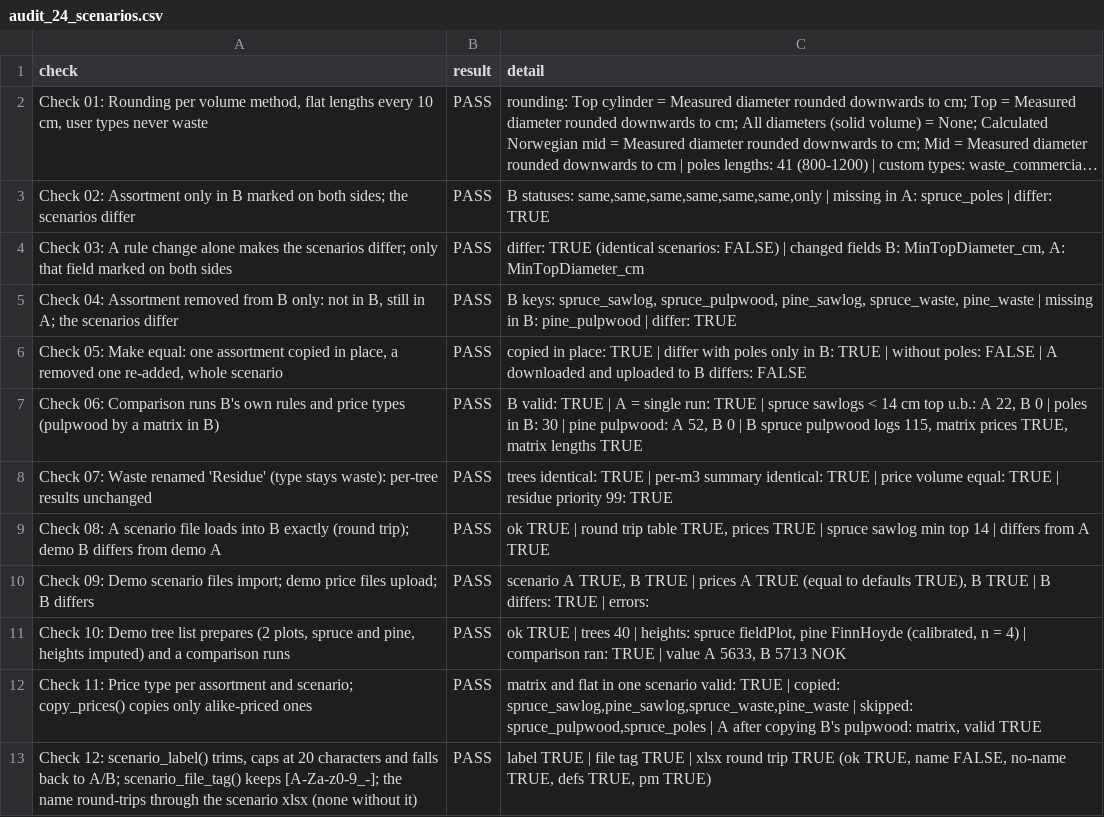
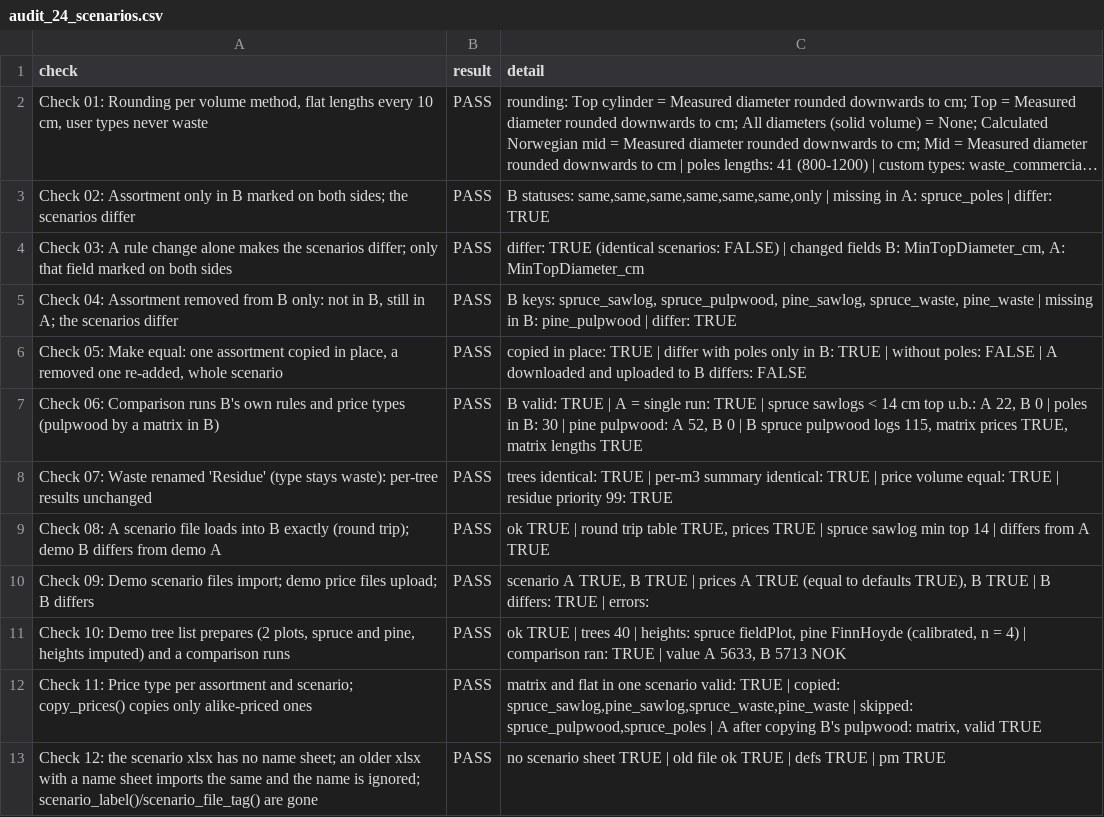
Before and after one commit to SmartForest-no/optBuck, a CSV file: outputs/assortments/audit_24_scenarios.csv, drawn as a sheet; long unchanged cells end in ….

Commit message:
D3: remove scenario names; upload label; Pris (kr/m3)
Scenario name fields, scenario_label()/scenario_file_tag() and the xlsx name sheet are gone (older files with a name sheet still import, the name is ignored). Audit 24 check 12 and audit 17 check 45 now assert the absence of names.

```diff
--- a/outputs/assortments/audit_24_scenarios.csv
+++ b/outputs/assortments/audit_24_scenarios.csv
@@ -12,2 +12,2 @@ Check 09: Demo scenario files import; demo price files upload; B differs,PASS,"s
 Check 11: Price type per assortment and scenario; copy_prices() copies only alike-priced ones,PASS,"matrix and flat in one scenario valid: TRUE | copied: spruce_sawlog,pine_sawlog,spruce_waste,pine_waste | skipped: spruce_pulpwood,spruce_poles | A after copying B's pulpwood: matrix, valid TRUE"
-"Check 12: scenario_label() trims, caps at 20 characters and falls back to A/B; scenario_file_tag() keeps [A-Za-z0-9_-]; the name round-trips through the scenario xlsx (none without it)",PASS,"label TRUE | file tag TRUE | xlsx round trip TRUE (ok TRUE, name FALSE, no-name TRUE, defs TRUE, pm TRUE)"
+Check 12: the scenario xlsx has no name sheet; an older xlsx with a name sheet imports the same and the name is ignored; scenario_label()/scenario_file_tag() are gone,PASS,no scenario sheet TRUE | old file ok TRUE | defs TRUE | pm TRUE
```
Also changed, not shown: inputs/i18n/translations.csv, outputs/i18n/audit_28_translations.csv, 9 other files.
